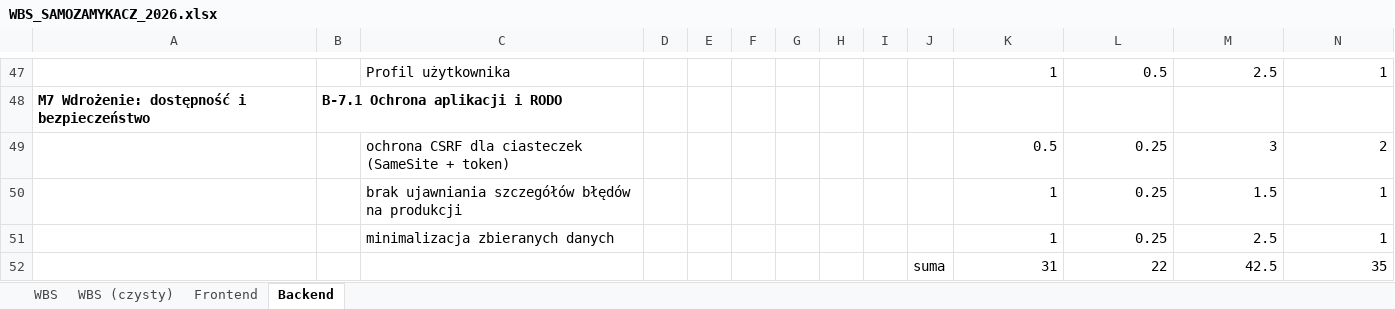
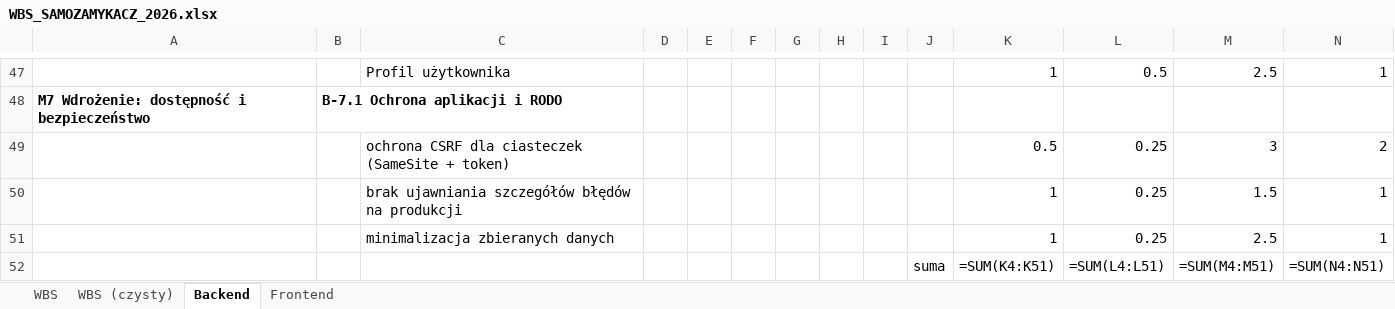
Before and after one commit to PeWuPL/AI-Fitness-Tracker, an Excel workbook: docs/estimates/WBS_SAMOZAMYKACZ_2026.xlsx, sheet Backend, drawn as a sheet; only a part is shown, gaps mark what is left out; values as stored, in another font and other column widths than the file's, no borders; formulas without a stored value are shown as written; removed rows and columns are numbered as before the commit, all else as after; rows hold the shown columns only; the diff names each change by its address in the sheet, - before the commit and + after, or states it on an @@ line.

Commit message:
docs(wbs): order sheets as WBS, WBS (czysty), Backend, Frontend

```diff
--- a/docs/estimates/WBS_SAMOZAMYKACZ_2026.xlsx (sheet Backend)
+++ b/docs/estimates/WBS_SAMOZAMYKACZ_2026.xlsx (sheet Backend)
@@ sheet tab order changed: WBS | WBS (czysty) | Backend | Frontend @@
-row 52:  |  |  |  |  |  |  |  |  | suma | 31 | 22 | 42.5 | 35
+row 52:  |  |  |  |  |  |  |  |  | suma | =SUM(K4:K51) | =SUM(L4:L51) | =SUM(M4:M51) | =SUM(N4:N51)
```
Also changed, not shown: sheet Frontend, sheet WBS (czysty), sheet WBS.
